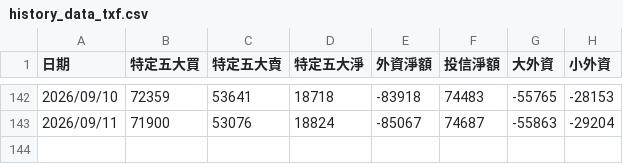
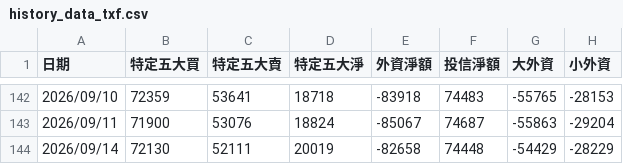
Before and after one commit to samchang-1220/taifex-capital-tracker, a CSV file: history_data_txf.csv, drawn as a sheet; only a part is shown, gaps mark what is left out.

```diff
--- a/history_data_txf.csv
+++ b/history_data_txf.csv
@@ -143 +143,2 @@
 2026/09/11,71900,53076,18824,-85067,74687,-55863,-29204
+2026/09/14,72130,52111,20019,-82658,74448,-54429,-28229
```
Also changed, not shown: history_data_unf.csv.
